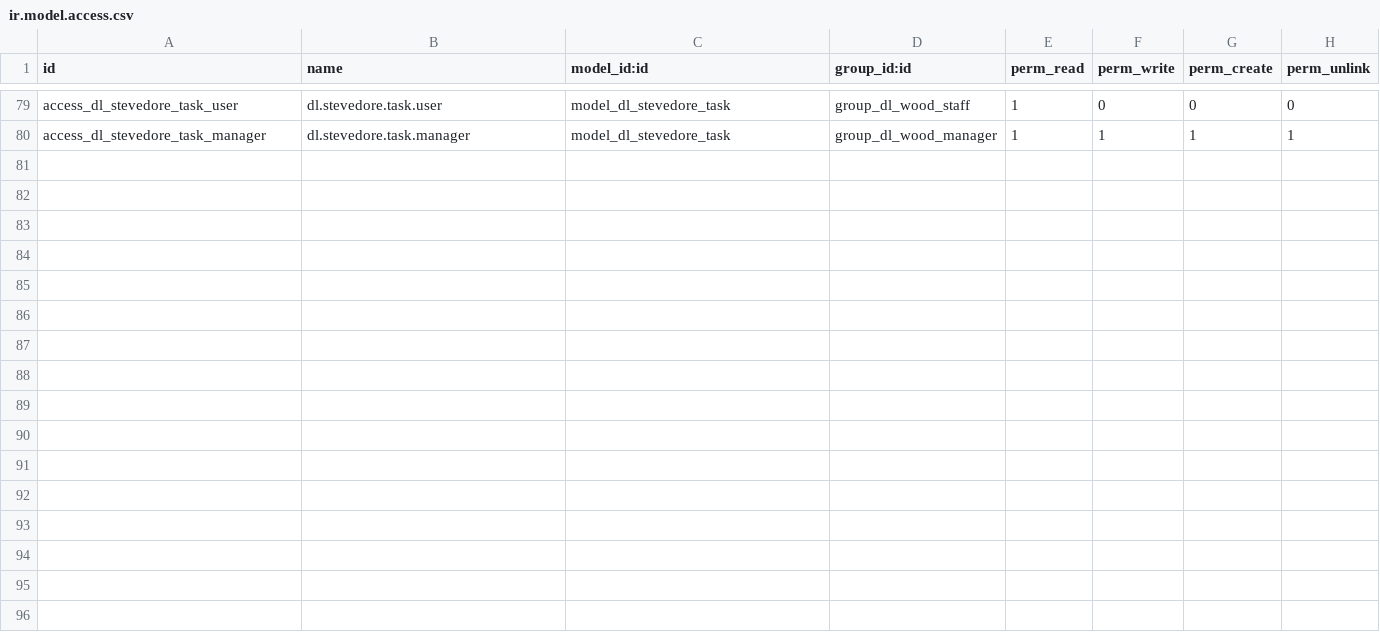
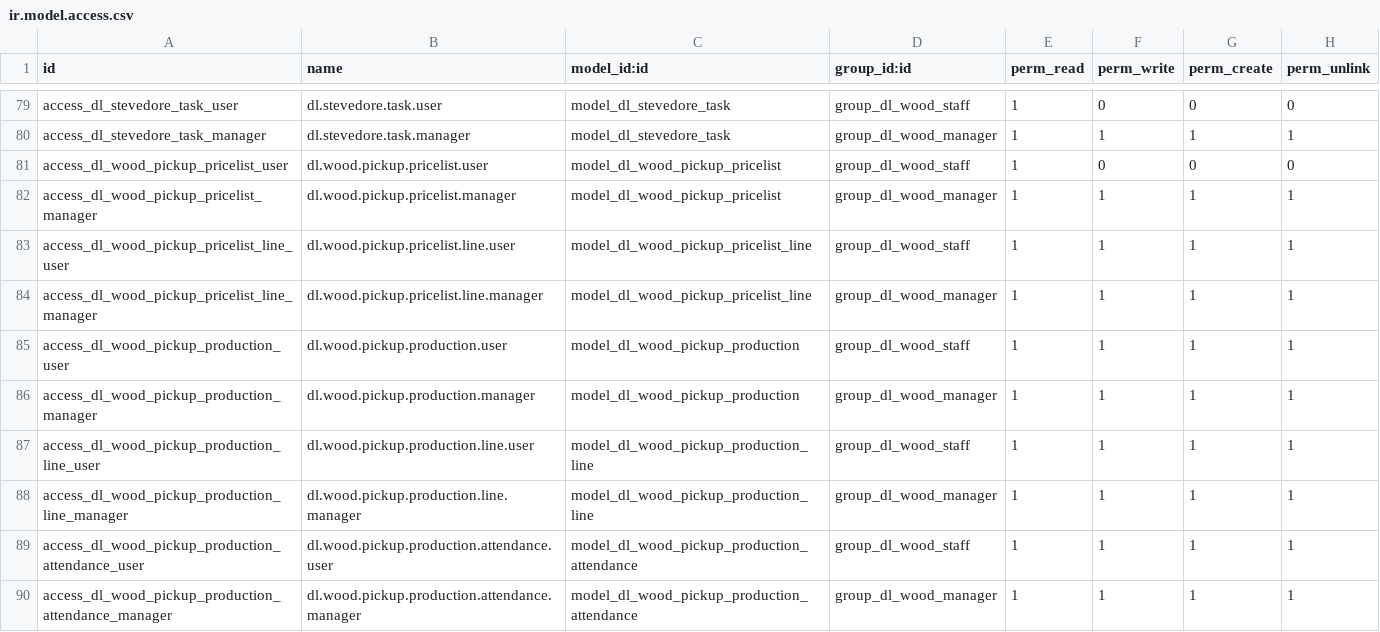
Before and after one commit to sonzai8/odoo, a CSV file: my_custom_addons/dl_wood_payroll/security/ir.model.access.csv, drawn as a sheet; only a part is shown, gaps mark what is left out.

```diff
--- a/my_custom_addons/dl_wood_payroll/security/ir.model.access.csv
+++ b/my_custom_addons/dl_wood_payroll/security/ir.model.access.csv
@@ -80 +80,11 @@ access_dl_stevedore_task_user,dl.stevedore.task.user,model_dl_stevedore_task,gro
 access_dl_stevedore_task_manager,dl.stevedore.task.manager,model_dl_stevedore_task,group_dl_wood_manager,1,1,1,1
+access_dl_wood_pickup_pricelist_user,dl.wood.pickup.pricelist.user,model_dl_wood_pickup_pricelist,group_dl_wood_staff,1,0,0,0
+access_dl_wood_pickup_pricelist_manager,dl.wood.pickup.pricelist.manager,model_dl_wood_pickup_pricelist,group_dl_wood_manager,1,1,1,1
+access_dl_wood_pickup_pricelist_line_user,dl.wood.pickup.pricelist.line.user,model_dl_wood_pickup_pricelist_line,group_dl_wood_staff,1,1,1,1
+access_dl_wood_pickup_pricelist_line_manager,dl.wood.pickup.pricelist.line.manager,model_dl_wood_pickup_pricelist_line,group_dl_wood_manager,1,1,1,1
+access_dl_wood_pickup_production_user,dl.wood.pickup.production.user,model_dl_wood_pickup_production,group_dl_wood_staff,1,1,1,1
+access_dl_wood_pickup_production_manager,dl.wood.pickup.production.manager,model_dl_wood_pickup_production,group_dl_wood_manager,1,1,1,1
+access_dl_wood_pickup_production_line_user,dl.wood.pickup.production.line.user,model_dl_wood_pickup_production_line,group_dl_wood_staff,1,1,1,1
+access_dl_wood_pickup_production_line_manager,dl.wood.pickup.production.line.manager,model_dl_wood_pickup_production_line,group_dl_wood_manager,1,1,1,1
+access_dl_wood_pickup_production_attendance_user,dl.wood.pickup.production.attendance.user,model_dl_wood_pickup_production_attendance,group_dl_wood_staff,1,1,1,1
+access_dl_wood_pickup_production_attendance_manager,dl.wood.pickup.production.attendance.manager,model_dl_wood_pickup_production_attendance,group_dl_wood_manager,1,1,1,1
```
Also changed, not shown: 12 other files.
